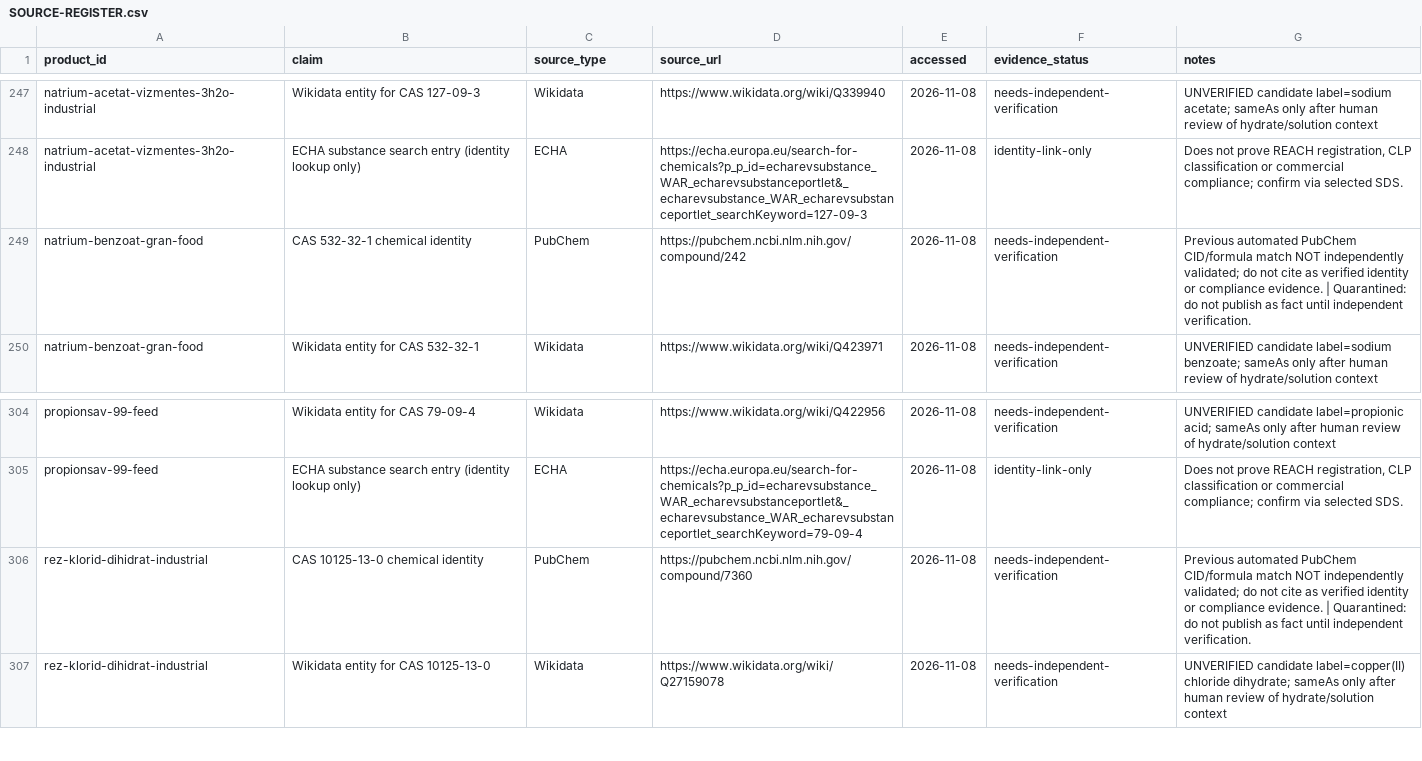
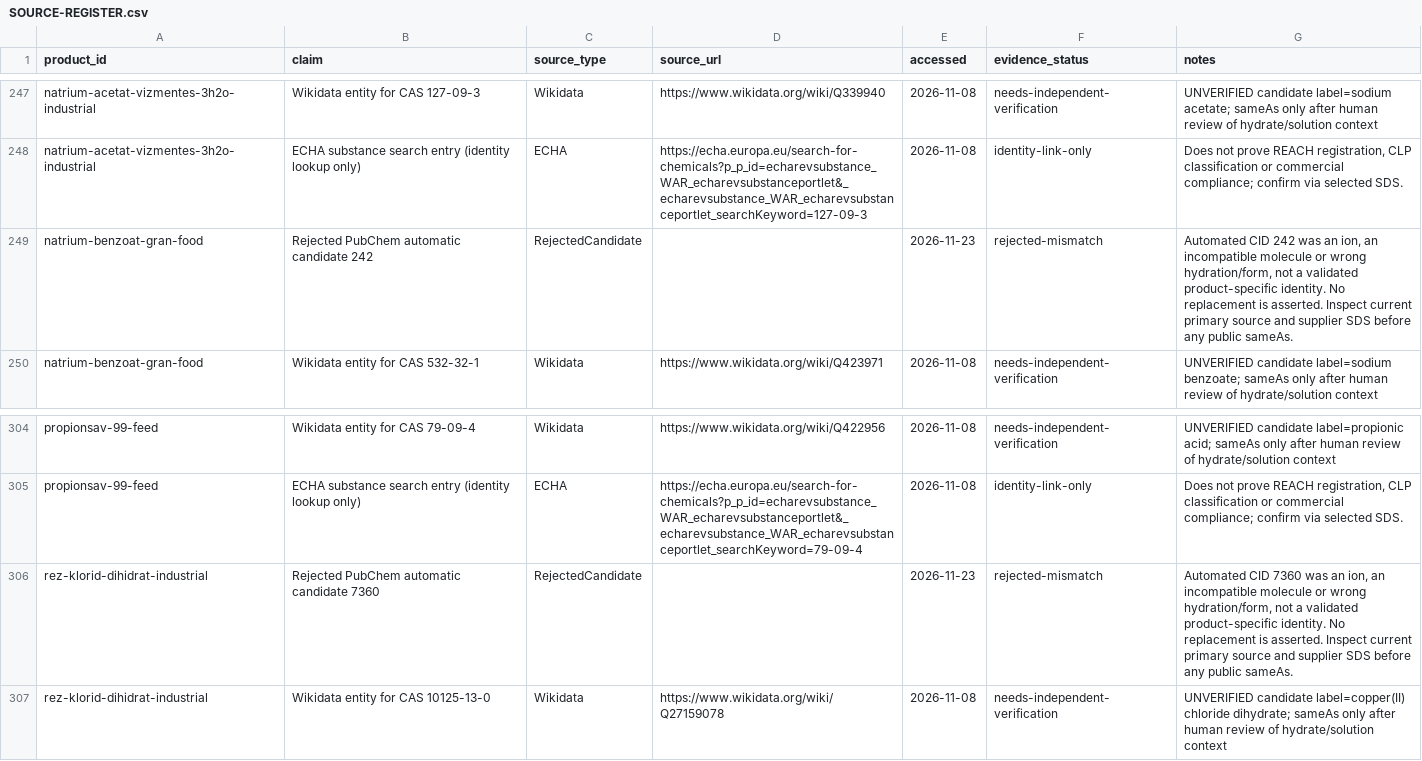
Before and after one commit to strangerfake01/RawMaterialsTrade, a CSV file: HANDOFF/SOURCE-REGISTER.csv, drawn as a sheet; only a part is shown, gaps mark what is left out; the diff covers the shown part only.

Commit message:
docs(provenance): remove 14 rejected PubChem URLs from public research source register

```diff
--- a/HANDOFF/SOURCE-REGISTER.csv
+++ b/HANDOFF/SOURCE-REGISTER.csv
@@ -248,3 +248,3 @@ natrium-acetat-vizmentes-3h2o-industrial,Wikidata entity for CAS 127-09-3,Wikida
 natrium-acetat-vizmentes-3h2o-industrial,ECHA substance search entry (identity lookup only),ECHA,https://echa.europa.eu/search-for-chemicals?p_p_id=echarevsubstance_WAR_echarevsubstanceportlet&_echarevsubstance_WAR_echarevsubstanceportlet_searchKeyword=127-09-3,2026-11-08,identity-link-only,"Does not prove REACH registration, CLP classification or commercial compliance; confirm via selected SDS."
-natrium-benzoat-gran-food,CAS 532-32-1 chemical identity,PubChem,https://pubchem.ncbi.nlm.nih.gov/compound/242,2026-11-08,needs-independent-verification,Previous automated PubChem CID/formula match NOT independently validated; do not cite as verified identity or compliance evidence. | Quarantined: do not publish as fact until independent verification.
+natrium-benzoat-gran-food,Rejected PubChem automatic candidate 242,RejectedCandidate,,2026-11-23,rejected-mismatch,"Automated CID 242 was an ion, an incompatible molecule or wrong hydration/form, not a validated product-specific identity. No replacement is asserted. Inspect current primary source and supplier SDS before any public sameAs."
 natrium-benzoat-gran-food,Wikidata entity for CAS 532-32-1,Wikidata,https://www.wikidata.org/wiki/Q423971,2026-11-08,needs-independent-verification,UNVERIFIED candidate label=sodium benzoate; sameAs only after human review of hydrate/solution context
@@ -305,3 +305,3 @@ propionsav-99-feed,Wikidata entity for CAS 79-09-4,Wikidata,https://www.wikidata
 propionsav-99-feed,ECHA substance search entry (identity lookup only),ECHA,https://echa.europa.eu/search-for-chemicals?p_p_id=echarevsubstance_WAR_echarevsubstanceportlet&_echarevsubstance_WAR_echarevsubstanceportlet_searchKeyword=79-09-4,2026-11-08,identity-link-only,"Does not prove REACH registration, CLP classification or commercial compliance; confirm via selected SDS."
-rez-klorid-dihidrat-industrial,CAS 10125-13-0 chemical identity,PubChem,https://pubchem.ncbi.nlm.nih.gov/compound/7360,2026-11-08,needs-independent-verification,Previous automated PubChem CID/formula match NOT independently validated; do not cite as verified identity or compliance evidence. | Quarantined: do not publish as fact until independent verification.
+rez-klorid-dihidrat-industrial,Rejected PubChem automatic candidate 7360,RejectedCandidate,,2026-11-23,rejected-mismatch,"Automated CID 7360 was an ion, an incompatible molecule or wrong hydration/form, not a validated product-specific identity. No replacement is asserted. Inspect current primary source and supplier SDS before any public sameAs."
 rez-klorid-dihidrat-industrial,Wikidata entity for CAS 10125-13-0,Wikidata,https://www.wikidata.org/wiki/Q27159078,2026-11-08,needs-independent-verification,UNVERIFIED candidate label=copper(II) chloride dihydrate; sameAs only after human review of hydrate/solution context
```
Also changed, not shown: 72 edited cells elsewhere in this file.
